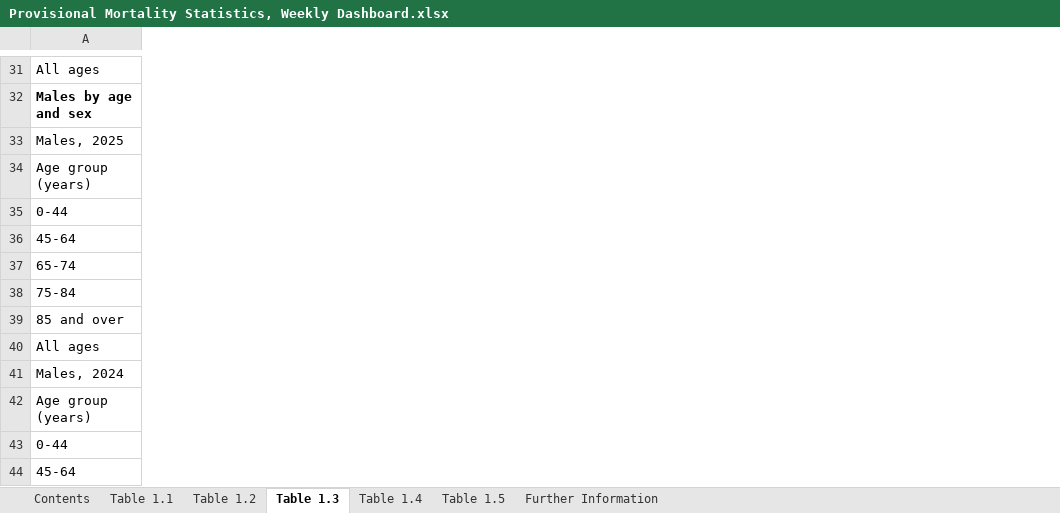
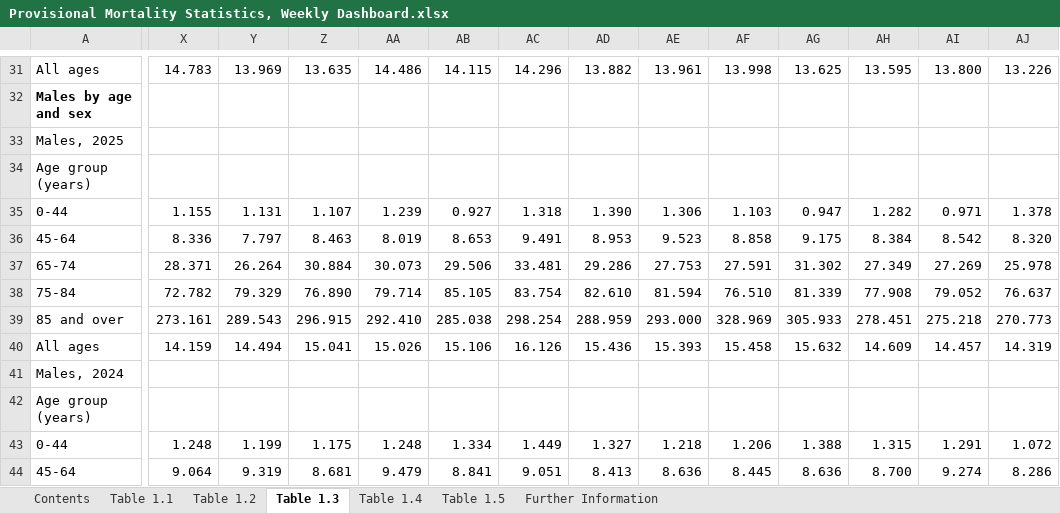
Before and after one commit to Mike-Honey/covid-19-au-vaccinations, an Excel workbook: Provisional Mortality Statistics, Weekly Dashboard.xlsx, sheet Table 1.3, drawn as a sheet; only a part is shown, gaps mark what is left out; values as stored, in another font and other column widths than the file's, no borders; charts and pictures not drawn; removed rows and columns are numbered as before the commit, all else as after; rows hold the shown columns only; the diff covers the shown part only; the diff names each change by its address in the sheet, - before the commit and + after, or states it on an @@ line.

```diff
--- a/Provisional Mortality Statistics, Weekly Dashboard.xlsx (sheet Table 1.3)
+++ b/Provisional Mortality Statistics, Weekly Dashboard.xlsx (sheet Table 1.3)
+column X, row 31: 14.783; rows 43-44: 1.248 | 9.064
+column Y, row 31: 13.969; rows 43-44: 1.199 | 9.319
+column Z, row 31: 13.635; rows 43-44: 1.175 | 8.681
+column AA, row 31: 14.486; rows 43-44: 1.248 | 9.479
+column AB, row 31: 14.115; rows 43-44: 1.334 | 8.841
+column AC, row 31: 14.296; rows 43-44: 1.449 | 9.051
+column AD, row 31: 13.882; rows 43-44: 1.327 | 8.413
+column AE, row 31: 13.961; rows 43-44: 1.218 | 8.636
+column AF, row 31: 13.998; rows 43-44: 1.206 | 8.445
+column AG, row 31: 13.625; rows 43-44: 1.388 | 8.636
+column AH, row 31: 13.595; rows 43-44: 1.315 | 8.700
+column AI, row 31: 13.800; rows 43-44: 1.291 | 9.274
+column AJ, row 31: 13.226; rows 43-44: 1.072 | 8.286
-row 35: 0-44
-row 36: 45-64
-row 37: 65-74
-row 38: 75-84
-row 39: 85 and over
-row 40: All ages
+row 35: 0-44 | 1.155 | 1.131 | 1.107 | 1.239 | 0.927 | 1.318 | 1.390 | 1.306 | 1.103 | 0.947 | 1.282 | 0.971 | 1.378
+row 36: 45-64 | 8.336 | 7.797 | 8.463 | 8.019 | 8.653 | 9.491 | 8.953 | 9.523 | 8.858 | 9.175 | 8.384 | 8.542 | 8.320
+row 37: 65-74 | 28.371 | 26.264 | 30.884 | 30.073 | 29.506 | 33.481 | 29.286 | 27.753 | 27.591 | 31.302 | 27.349 | 27.269 | 25.978
+row 38: 75-84 | 72.782 | 79.329 | 76.890 | 79.714 | 85.105 | 83.754 | 82.610 | 81.594 | 76.510 | 81.339 | 77.908 | 79.052 | 76.637
+row 39: 85 and over | 273.161 | 289.543 | 296.915 | 292.410 | 285.038 | 298.254 | 288.959 | 293.000 | 328.969 | 305.933 | 278.451 | 275.218 | 270.773
+row 40: All ages | 14.159 | 14.494 | 15.041 | 15.026 | 15.106 | 16.126 | 15.436 | 15.393 | 15.458 | 15.632 | 14.609 | 14.457 | 14.319
```
Also changed, not shown: 12 added rows, 12 removed rows, 1 added column and 2 edited cells elsewhere in this sheet, sheet Table 1.1, sheet Table 1.5, sheet Table 1.4, sheet Table 1.2, sheet Contents.
